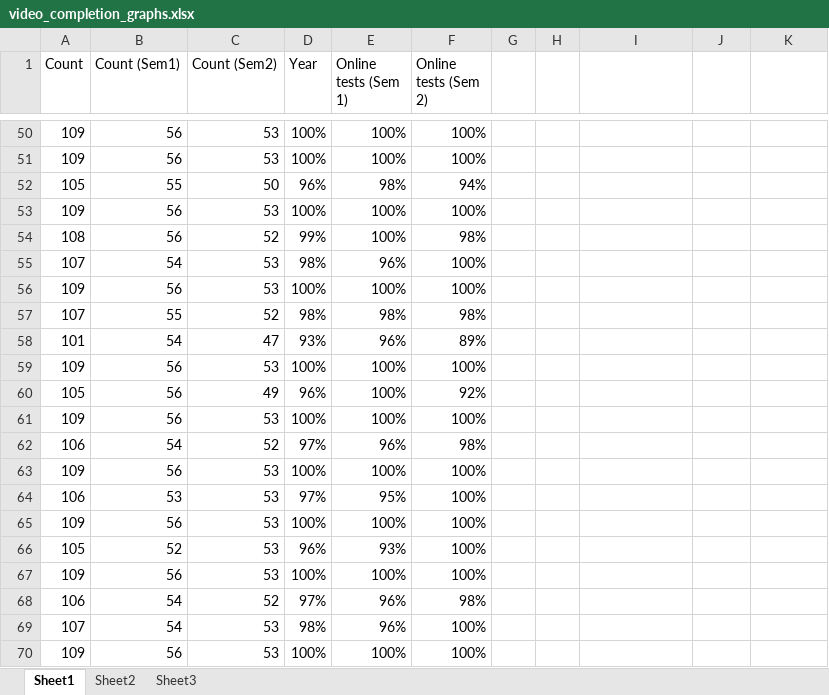
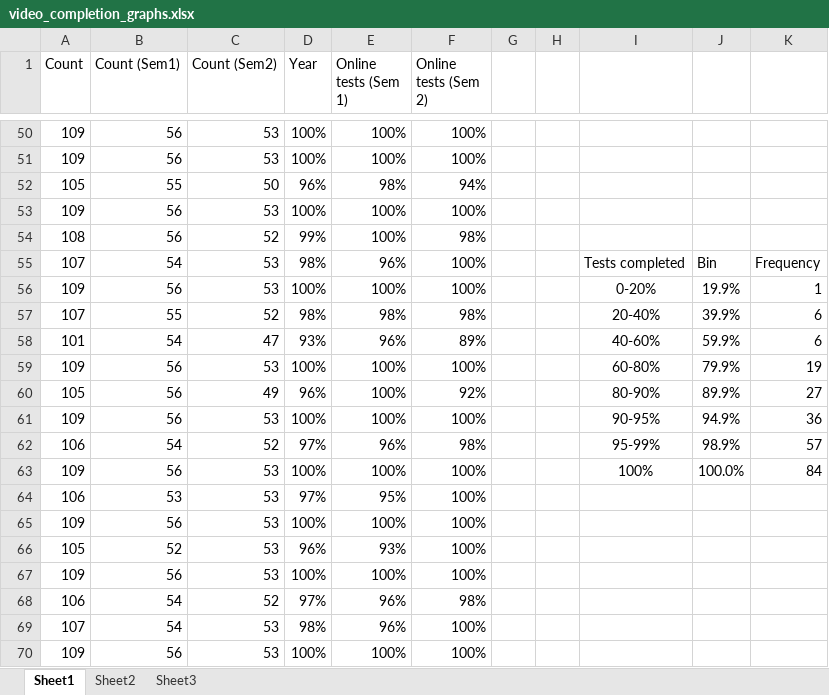
Before and after one commit to nickgurski/Engineering-teaching-paper, an Excel workbook: video_completion_graphs.xlsx, sheet Sheet1, drawn as a sheet; only a part is shown, gaps mark what is left out; values as stored, in another font and other column widths than the file's, no borders; charts and pictures not drawn; the diff names each change by its address in the sheet, - before the commit and + after, or states it on an @@ line.

```diff
--- a/video_completion_graphs.xlsx (sheet Sheet1)
+++ b/video_completion_graphs.xlsx (sheet Sheet1)
-I55: (empty)
+I55: Tests completed
-J55: (empty)
+J55: Bin
-K55: (empty)
+K55: Frequency
-I56: (empty)
+I56: 0-20%
-J56: (empty)
+J56: 19.9%
-K56: (empty)
+K56: 1
-I57: (empty)
+I57: 20-40%
-J57: (empty)
+J57: 39.9%
-K57:K58: (empty)
+K57:K58: 6
-I58: (empty)
+I58: 40-60%
-J58: (empty)
+J58: 59.9%
-I59: (empty)
+I59: 60-80%
-J59: (empty)
+J59: 79.9%
-K59: (empty)
+K59: 19
-I60: (empty)
+I60: 80-90%
-J60: (empty)
+J60: 89.9%
-K60: (empty)
+K60: 27
-I61: (empty)
+I61: 90-95%
-J61: (empty)
+J61: 94.9%
-K61: (empty)
+K61: 36
-I62: (empty)
+I62: 95-99%
-J62: (empty)
+J62: 98.9%
-K62: (empty)
+K62: 57
-I63: (empty)
+I63: 100%
-J63: (empty)
+J63: 100.0%
-K63: (empty)
+K63: 84
```
Also changed, not shown: charts or pictures, 8 other files.
